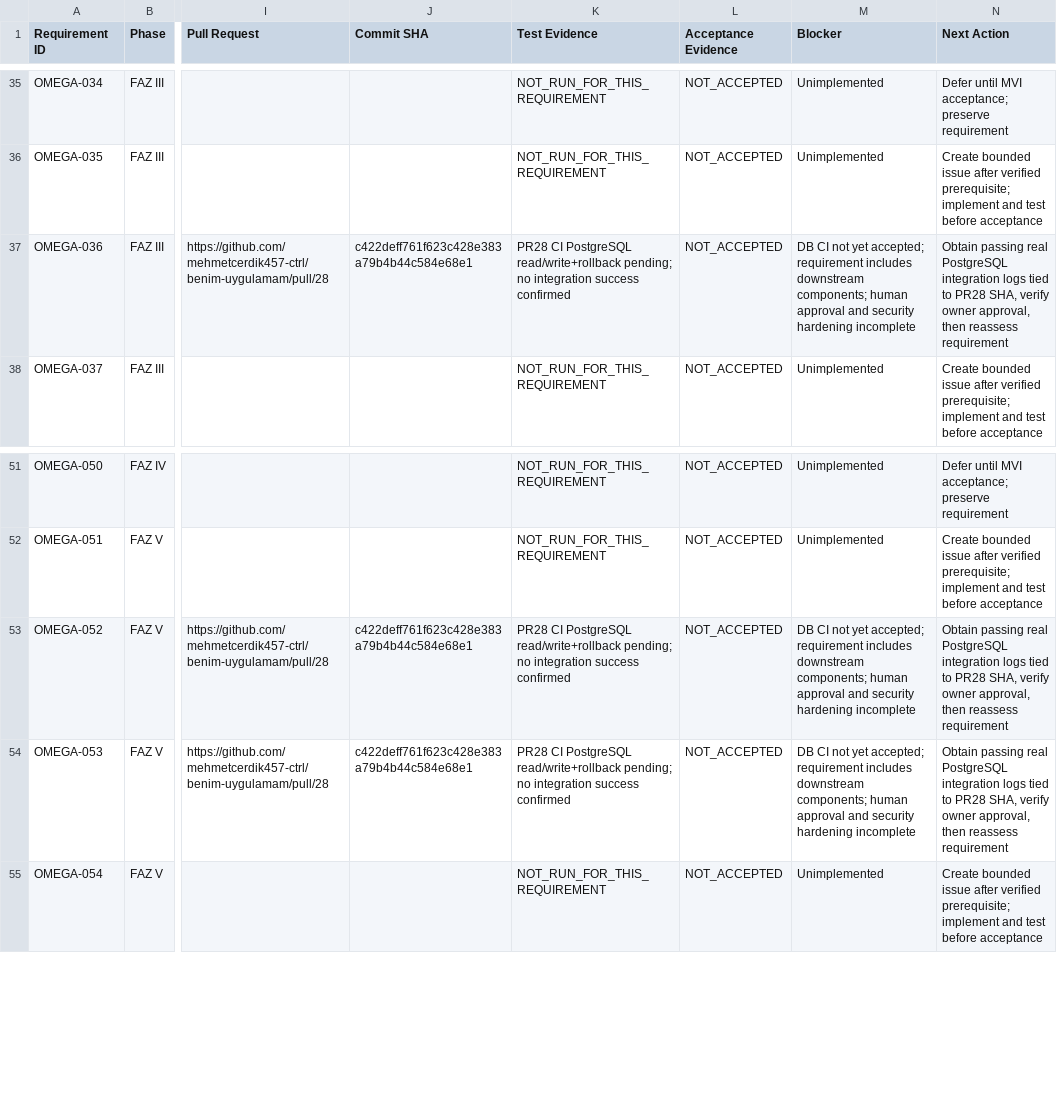
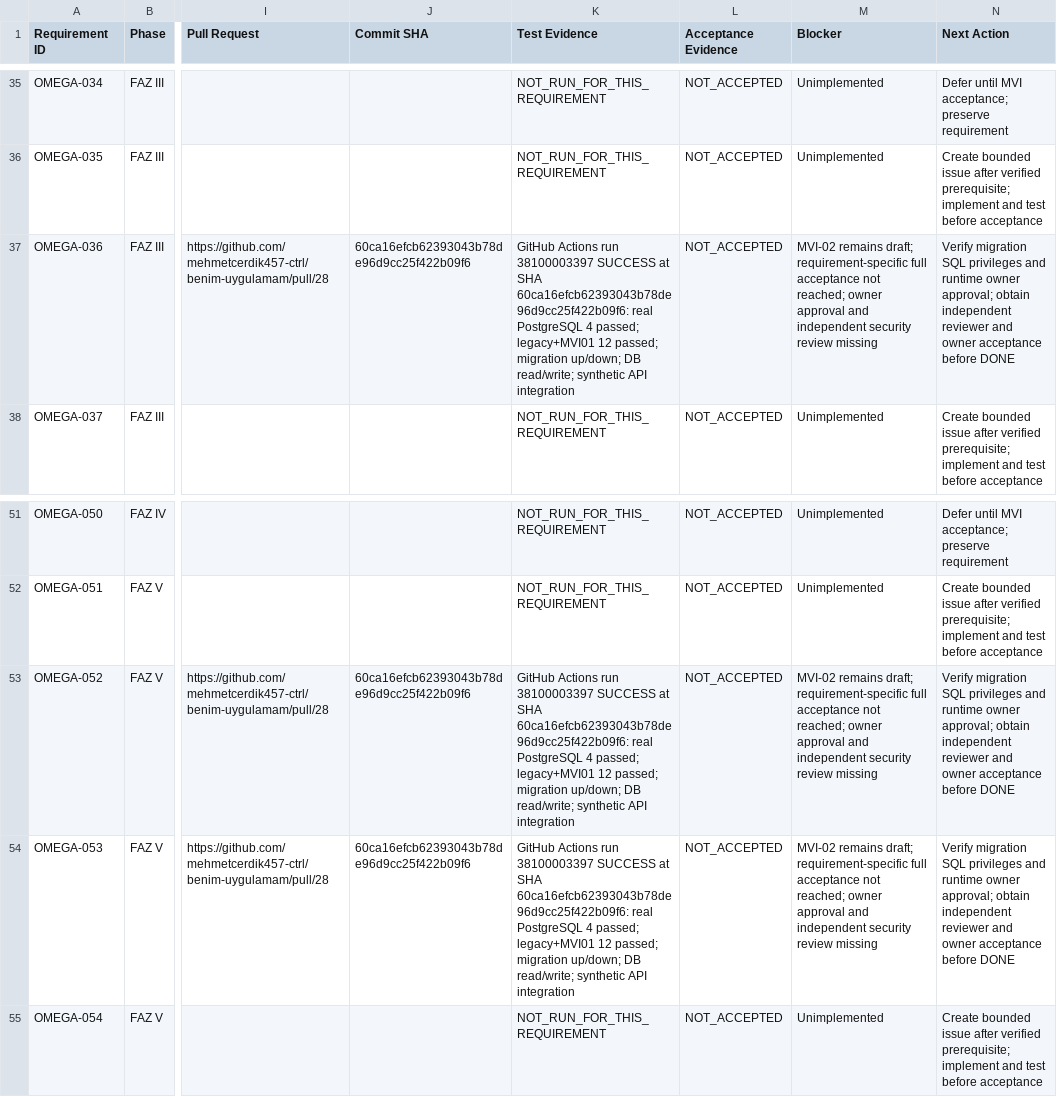
Before and after one commit to mehmetcerdik457-ctrl/benim-uygulamam, a CSV file: docs/OMEGA_REQUIREMENTS_MATRIX.csv, drawn as a sheet; only a part is shown, gaps mark what is left out; the diff names each change by its address in the sheet, - before the commit and + after, or states it on an @@ line.

Commit message:
docs(omega): link SHA-bound real PostgreSQL integration and rollback CI proof

```diff
--- a/docs/OMEGA_REQUIREMENTS_MATRIX.csv
+++ b/docs/OMEGA_REQUIREMENTS_MATRIX.csv
-J37 (Commit SHA): c422deff761f623c428e383a79b4b44c584e68e1
+J37 (Commit SHA): 60ca16efcb62393043b78de96d9cc25f422b09f6
-K37 (Test Evidence): PR28 CI PostgreSQL read/write+rollback pending; no integration success confirmed
+K37 (Test Evidence): GitHub Actions run 38100003397 SUCCESS at SHA 60ca16efcb62393043b78de96d9cc25f422b09f6: real PostgreSQL 4 passed; legacy+MVI01 12 passed; migration up/down; DB read/write; synthetic API integration
-M37 (Blocker): DB CI not yet accepted; requirement includes downstream components; human approval and security hardening incomplete
+M37 (Blocker): MVI-02 remains draft; requirement-specific full acceptance not reached; owner approval and independent security review missing
-N37 (Next Action): Obtain passing real PostgreSQL integration logs tied to PR28 SHA, verify owner approval, then reassess requirement
+N37 (Next Action): Verify migration SQL privileges and runtime owner approval; obtain independent reviewer and owner acceptance before DONE
-J53:J54 (Commit SHA): c422deff761f623c428e383a79b4b44c584e68e1
+J53:J54 (Commit SHA): 60ca16efcb62393043b78de96d9cc25f422b09f6
-K53:K54 (Test Evidence): PR28 CI PostgreSQL read/write+rollback pending; no integration success confirmed
+K53:K54 (Test Evidence): GitHub Actions run 38100003397 SUCCESS at SHA 60ca16efcb62393043b78de96d9cc25f422b09f6: real PostgreSQL 4 passed; legacy+MVI01 12 passed; migration up/down; DB read/write; synthetic API integration
-M53:M54 (Blocker): DB CI not yet accepted; requirement includes downstream components; human approval and security hardening incomplete
+M53:M54 (Blocker): MVI-02 remains draft; requirement-specific full acceptance not reached; owner approval and independent security review missing
-N53:N54 (Next Action): Obtain passing real PostgreSQL integration logs tied to PR28 SHA, verify owner approval, then reassess requirement
+N53:N54 (Next Action): Verify migration SQL privileges and runtime owner approval; obtain independent reviewer and owner acceptance before DONE
```
